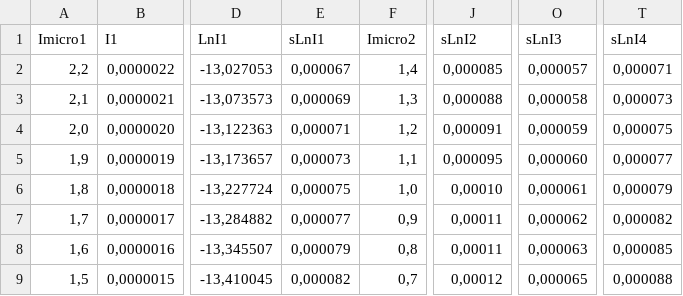
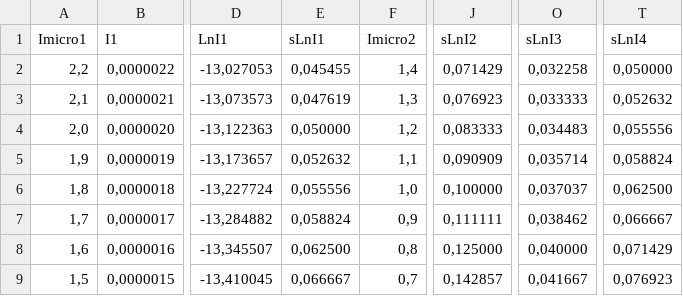
Before and after one commit to eerii/albahaca, a CSV file: Curva Carga/CC-1.csv, drawn as a sheet; only a part is shown, gaps mark what is left out; the diff covers the shown part only; the diff names each change by its address in the sheet, - before the commit and + after, or states it on an @@ line.

```diff
--- a/Curva Carga/CC-1.csv
+++ b/Curva Carga/CC-1.csv
-E2 (sLnI1): 0,000067
+E2 (sLnI1): 0,045455
-J2 (sLnI2): 0,000085
+J2 (sLnI2): 0,071429
-O2 (sLnI3): 0,000057
+O2 (sLnI3): 0,032258
-T2 (sLnI4): 0,000071
+T2 (sLnI4): 0,050000
-E3 (sLnI1): 0,000069
+E3 (sLnI1): 0,047619
-J3 (sLnI2): 0,000088
+J3 (sLnI2): 0,076923
-O3 (sLnI3): 0,000058
+O3 (sLnI3): 0,033333
-T3 (sLnI4): 0,000073
+T3 (sLnI4): 0,052632
-E4 (sLnI1): 0,000071
+E4 (sLnI1): 0,050000
-J4 (sLnI2): 0,000091
+J4 (sLnI2): 0,083333
-O4 (sLnI3): 0,000059
+O4 (sLnI3): 0,034483
-T4 (sLnI4): 0,000075
+T4 (sLnI4): 0,055556
-E5 (sLnI1): 0,000073
+E5 (sLnI1): 0,052632
-J5 (sLnI2): 0,000095
+J5 (sLnI2): 0,090909
-O5 (sLnI3): 0,000060
+O5 (sLnI3): 0,035714
-T5 (sLnI4): 0,000077
+T5 (sLnI4): 0,058824
-E6 (sLnI1): 0,000075
+E6 (sLnI1): 0,055556
-J6 (sLnI2): 0,00010
+J6 (sLnI2): 0,100000
-O6 (sLnI3): 0,000061
+O6 (sLnI3): 0,037037
-T6 (sLnI4): 0,000079
+T6 (sLnI4): 0,062500
-E7 (sLnI1): 0,000077
+E7 (sLnI1): 0,058824
-J7 (sLnI2): 0,00011
+J7 (sLnI2): 0,111111
-O7 (sLnI3): 0,000062
+O7 (sLnI3): 0,038462
-T7 (sLnI4): 0,000082
+T7 (sLnI4): 0,066667
-E8 (sLnI1): 0,000079
+E8 (sLnI1): 0,062500
-J8 (sLnI2): 0,00011
+J8 (sLnI2): 0,125000
-O8 (sLnI3): 0,000063
+O8 (sLnI3): 0,040000
-T8 (sLnI4): 0,000085
+T8 (sLnI4): 0,071429
-E9 (sLnI1): 0,000082
+E9 (sLnI1): 0,066667
-J9 (sLnI2): 0,00012
+J9 (sLnI2): 0,142857
-O9 (sLnI3): 0,000065
+O9 (sLnI3): 0,041667
-T9 (sLnI4): 0,000088
+T9 (sLnI4): 0,076923
```
Also changed, not shown: 55 edited cells elsewhere in this file, Curva Carga/CC-2.csv, Curva Carga/CC-3.csv, 4 other files.
